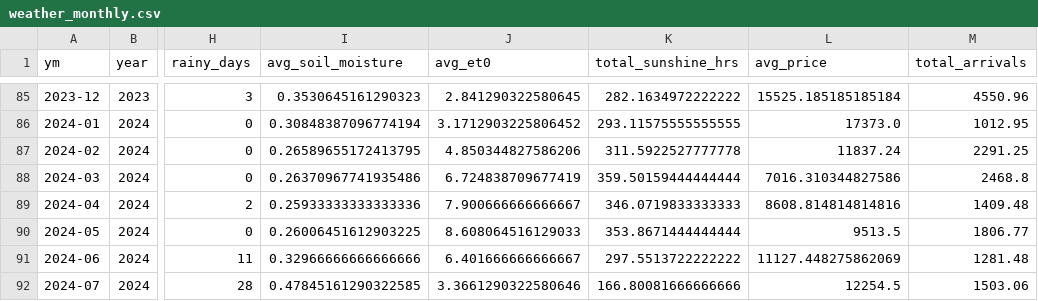
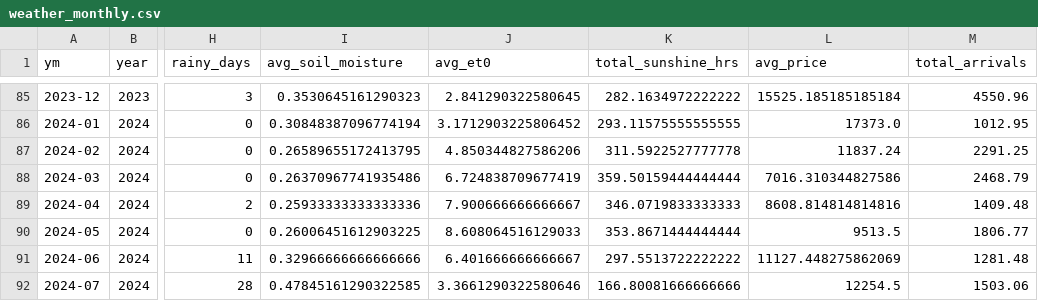
Before and after one commit to Prayas-dev-acc/mandi, a CSV file: weather_monthly.csv, drawn as a sheet; only a part is shown, gaps mark what is left out; the diff covers the shown part only; the diff names each change by its address in the sheet, - before the commit and + after, or states it on an @@ line.

```diff
--- a/weather_monthly.csv
+++ b/weather_monthly.csv
-M88 (total_arrivals): 2468.8
+M88 (total_arrivals): 2468.79
```
Also changed, not shown: 18 edited cells elsewhere in this file, 2 other files.
